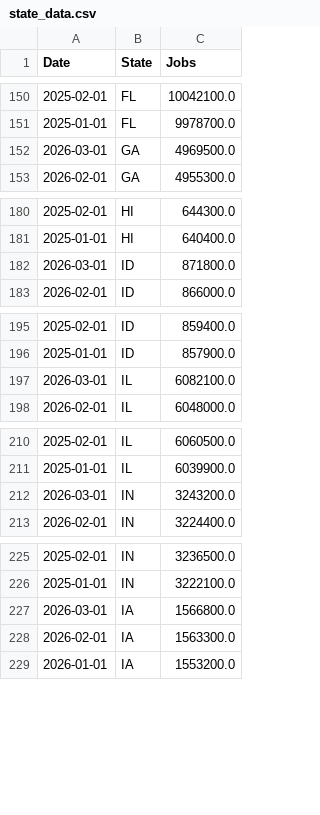
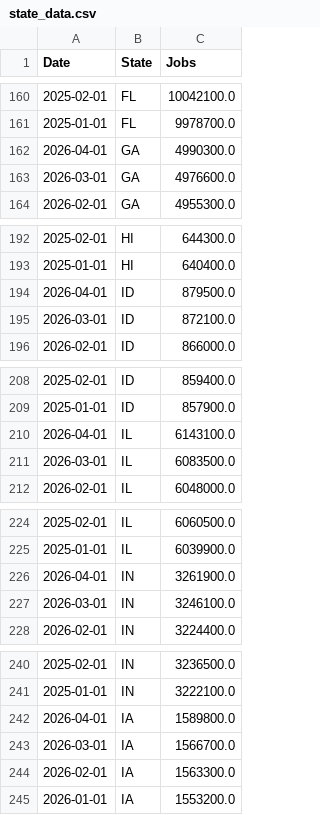
Before and after one commit to zamora-derek/US-Labor-Stats-Dashboard, a CSV file: data/state_data.csv, drawn as a sheet; only a part is shown, gaps mark what is left out; the diff covers the shown part only.

```diff
--- a/data/state_data.csv
+++ b/data/state_data.csv
@@ -151,3 +161,4 @@ Date,State,Jobs
 2025-01-01,FL,9978700.0
-2026-03-01,GA,4969500.0
+2026-04-01,GA,4990300.0
+2026-03-01,GA,4976600.0
 2026-02-01,GA,4955300.0
@@ -181,3 +193,4 @@ Date,State,Jobs
 2025-01-01,HI,640400.0
-2026-03-01,ID,871800.0
+2026-04-01,ID,879500.0
+2026-03-01,ID,872100.0
 2026-02-01,ID,866000.0
@@ -196,3 +209,4 @@ Date,State,Jobs
 2025-01-01,ID,857900.0
-2026-03-01,IL,6082100.0
+2026-04-01,IL,6143100.0
+2026-03-01,IL,6083500.0
 2026-02-01,IL,6048000.0
@@ -211,3 +225,4 @@ Date,State,Jobs
 2025-01-01,IL,6039900.0
-2026-03-01,IN,3243200.0
+2026-04-01,IN,3261900.0
+2026-03-01,IN,3246100.0
 2026-02-01,IN,3224400.0
@@ -226,3 +241,4 @@ Date,State,Jobs
 2025-01-01,IN,3222100.0
-2026-03-01,IA,1566800.0
+2026-04-01,IA,1589800.0
+2026-03-01,IA,1566700.0
 2026-02-01,IA,1563300.0
```
Also changed, not shown: 46 added rows and 42 edited cells elsewhere in this file, data/bls_data.csv.
